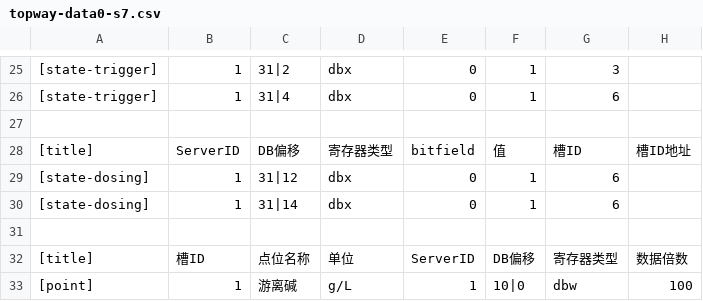
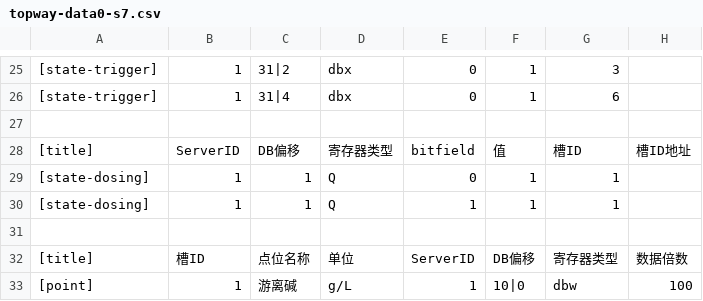
Before and after one commit to buboi/s7-sim, a CSV file: topway-data0-s7.csv, drawn as a sheet; only a part is shown, gaps mark what is left out; the diff names each change by its address in the sheet, - before the commit and + after, or states it on an @@ line.

```diff
--- a/topway-data0-s7.csv
+++ b/topway-data0-s7.csv
-C29: 31|12
+C29: 1
-D29:D30: dbx
+D29:D30: Q
-G29:G30: 6
+G29:G30: 1
-C30: 31|14
+C30: 1
-E30: 0
+E30: 1
```
Also changed, not shown: 2 other files.
